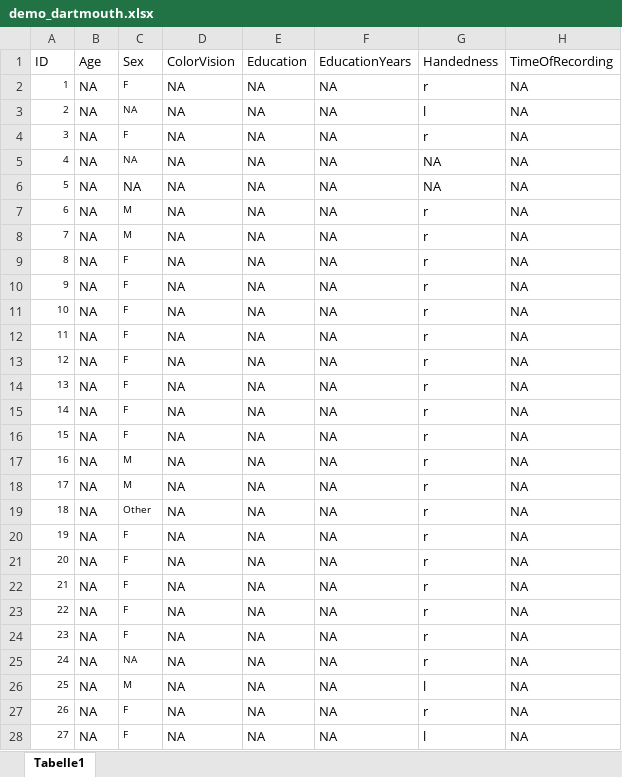
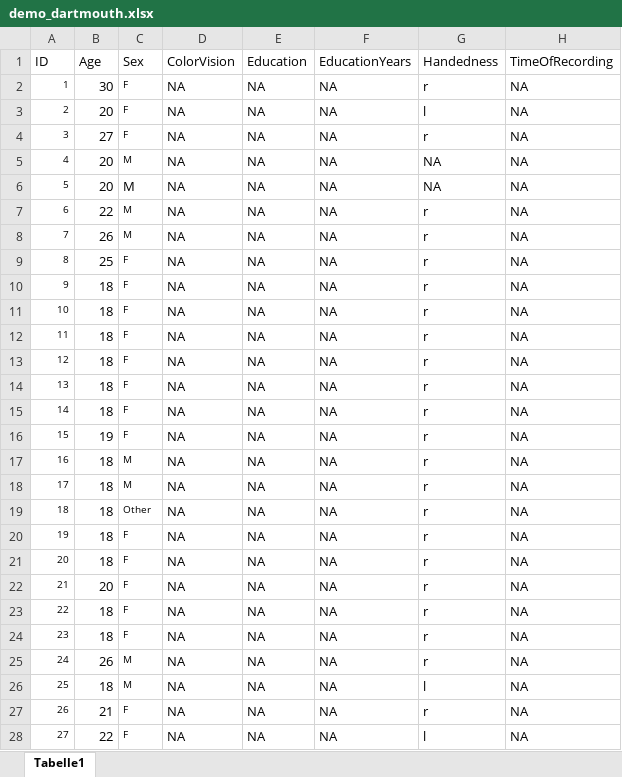
Before and after one commit to ksgfan/EEGManyLabs, an Excel workbook: data/csv_files/demo_data/dartmouth/demo_dartmouth.xlsx, sheet Tabelle1, drawn as a sheet; only a part is shown; values as stored, in another font and other column widths than the file's, no borders; the diff covers the shown part only; the diff names each change by its address in the sheet, - before the commit and + after, or states it on an @@ line.

```diff
--- a/data/csv_files/demo_data/dartmouth/demo_dartmouth.xlsx (sheet Tabelle1)
+++ b/data/csv_files/demo_data/dartmouth/demo_dartmouth.xlsx (sheet Tabelle1)
-B2 (Age): NA
+B2 (Age): 30
-B3 (Age): NA
+B3 (Age): 20
-C3 (Sex): NA
+C3 (Sex): F
-B4 (Age): NA
+B4 (Age): 27
-B5:B6 (Age): NA
+B5:B6 (Age): 20
-C5:C6 (Sex): NA
+C5:C6 (Sex): M
-B7 (Age): NA
+B7 (Age): 22
-B8 (Age): NA
+B8 (Age): 26
-B9 (Age): NA
+B9 (Age): 25
-B10:B15 (Age): NA
+B10:B15 (Age): 18
-B16 (Age): NA
+B16 (Age): 19
-B17:B21 (Age): NA
+B17:B21 (Age): 18
-B22 (Age): NA
+B22 (Age): 20
-B23:B24 (Age): NA
+B23:B24 (Age): 18
-B25 (Age): NA
+B25 (Age): 26
-C25 (Sex): NA
+C25 (Sex): M
-B26 (Age): NA
+B26 (Age): 18
-B27 (Age): NA
+B27 (Age): 21
-B28 (Age): NA
+B28 (Age): 22
```
Also changed, not shown: 1 edited cell elsewhere in this sheet, data/csv_files/demo_data/ohio/demo_ohio.xlsx, data/csv_files/demo_data/reykjavik/demo_reykjavik.xlsx, 10 other files.
